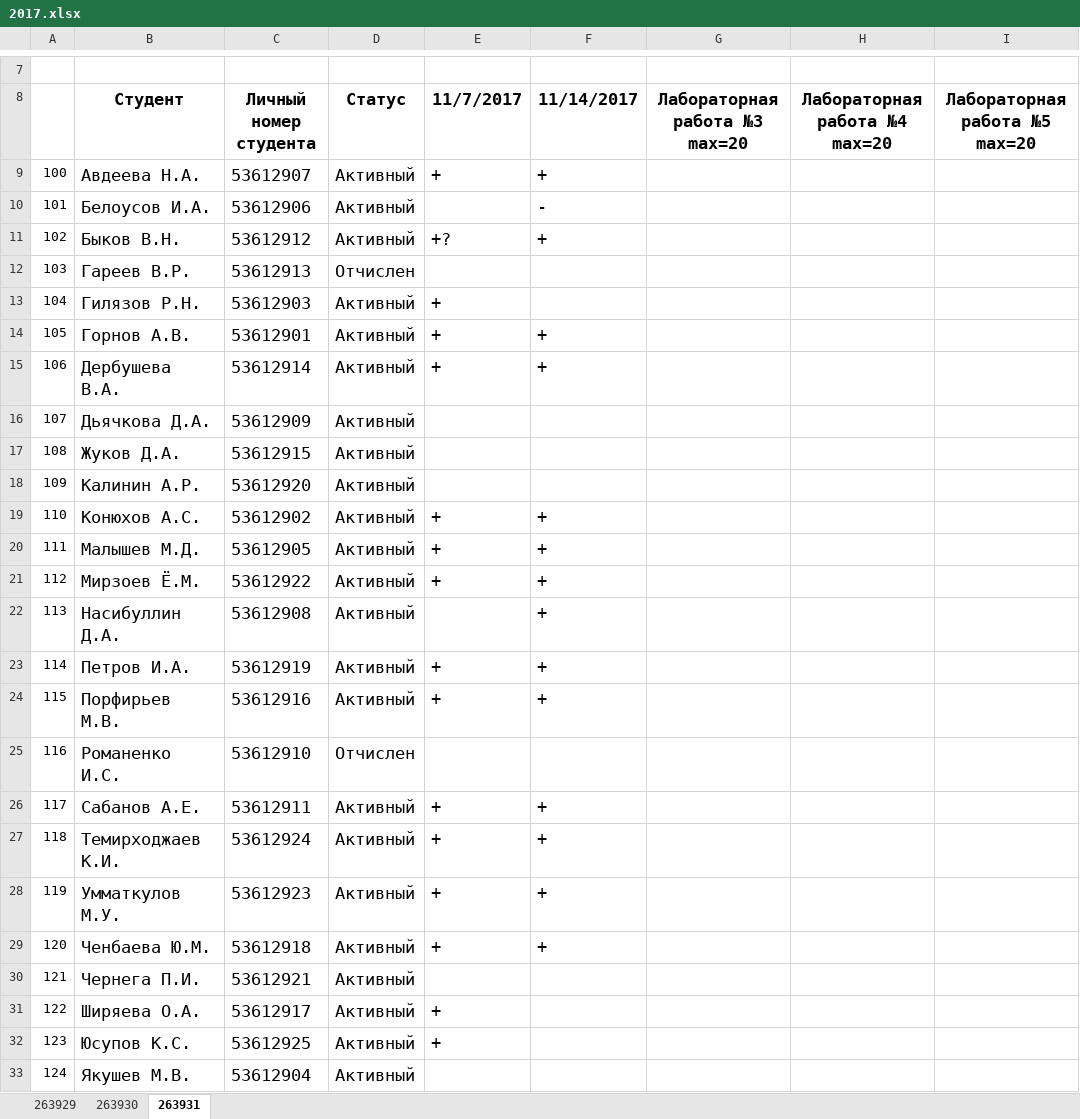
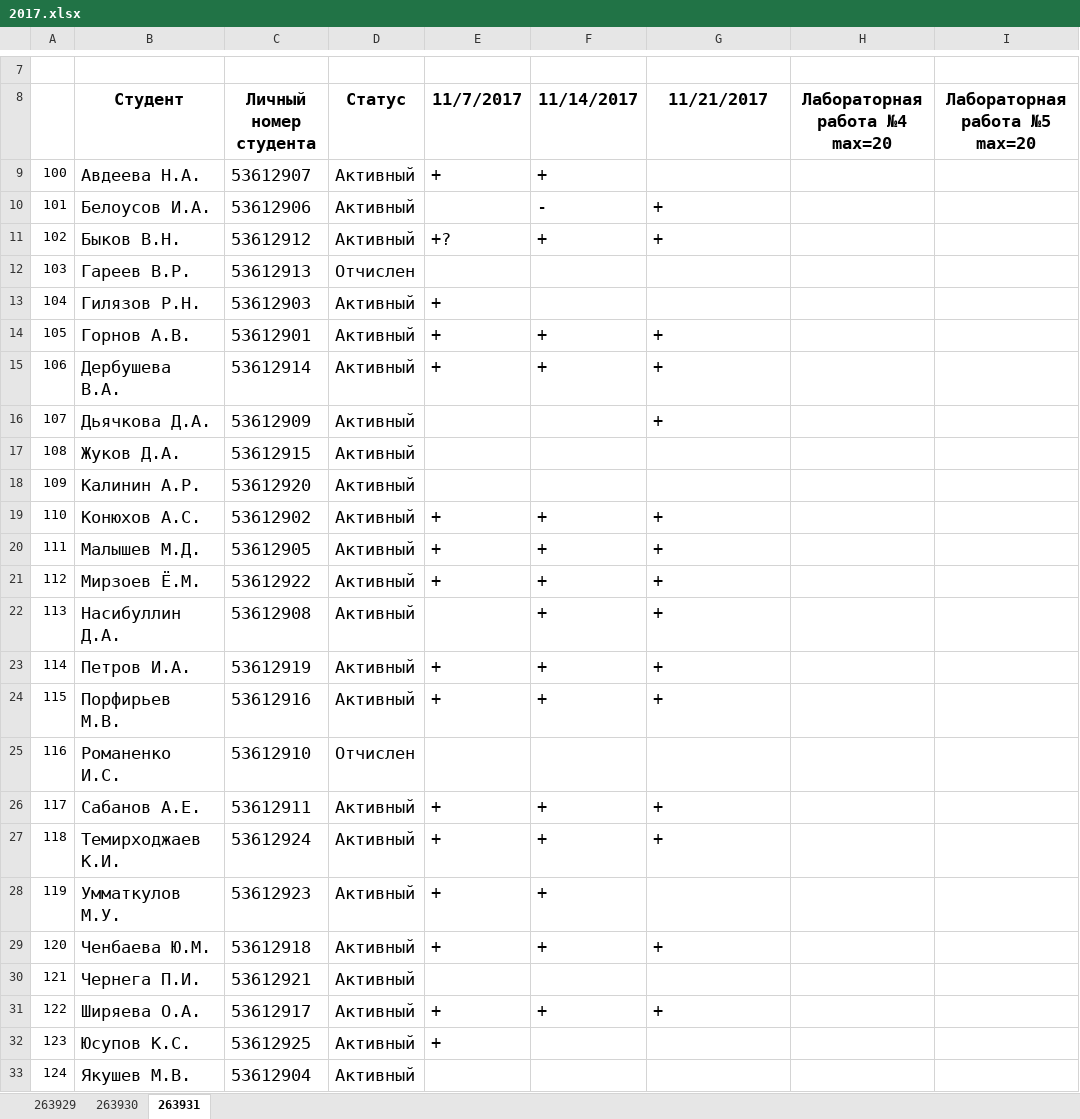
Before and after one commit to ukoloff/nets, an Excel workbook: register/2017.xlsx, sheet 263931, drawn as a sheet; only a part is shown, gaps mark what is left out; values as stored, in another font and other column widths than the file's, no borders; the diff names each change by its address in the sheet, - before the commit and + after, or states it on an @@ line.

Commit message:
Лабораторные №№ 3, 4

```diff
--- a/register/2017.xlsx (sheet 263931)
+++ b/register/2017.xlsx (sheet 263931)
-G8: Лабораторная работа №3 max=20
+G8: 11/21/2017
-G10:G11 (11/21/2017): (empty)
+G10:G11 (11/21/2017): +
-G14:G16 (11/21/2017): (empty)
+G14:G16 (11/21/2017): +
-G19:G24 (11/21/2017): (empty)
+G19:G24 (11/21/2017): +
-G26:G27 (11/21/2017): (empty)
+G26:G27 (11/21/2017): +
-G29 (11/21/2017): (empty)
+G29 (11/21/2017): +
-F31 (11/14/2017): (empty)
+F31 (11/14/2017): +
-G31 (11/21/2017): (empty)
+G31 (11/21/2017): +
```
Also changed, not shown: sheet 263930.
